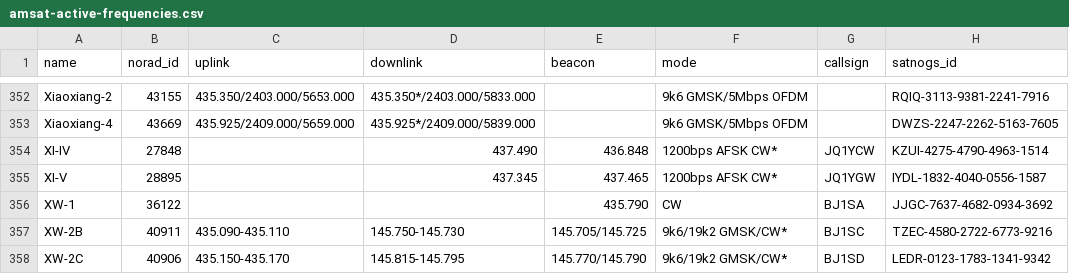
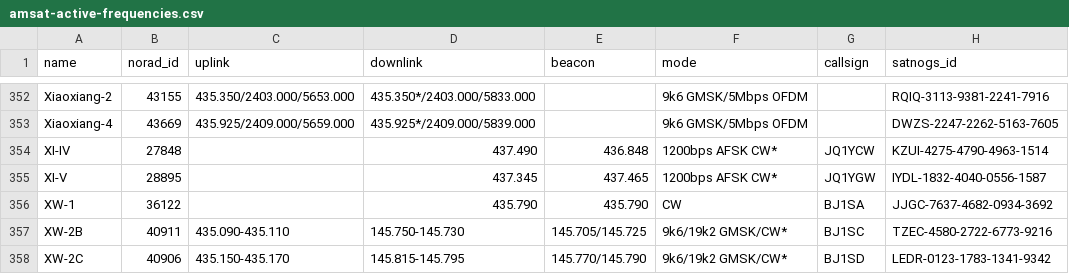
Before and after one commit to Sibizwan5/amateur-satellite-database, a CSV file: data/amsat-active-frequencies.csv, drawn as a sheet; only a part is shown, gaps mark what is left out; the diff covers the shown part only.

```diff
--- a/data/amsat-active-frequencies.csv
+++ b/data/amsat-active-frequencies.csv
@@ -355,3 +355,3 @@ XI-IV,27848,,437.490,436.848,1200bps AFSK CW*,JQ1YCW,KZUI-4275-4790-4963-1514
 XI-V,28895,,437.345,437.465,1200bps AFSK CW*,JQ1YGW,IYDL-1832-4040-0556-1587
-XW-1,36122,,,435.790,CW,BJ1SA,JJGC-7637-4682-0934-3692
+XW-1,36122,,435.790,435.790,CW,BJ1SA,JJGC-7637-4682-0934-3692
 XW-2B,40911,435.090-435.110,145.750-145.730,145.705/145.725,9k6/19k2 GMSK/CW*,BJ1SC,TZEC-4580-2722-6773-9216
```
Also changed, not shown: 5 edited cells elsewhere in this file, data/amsat-all-frequencies.csv, 2 other files.
